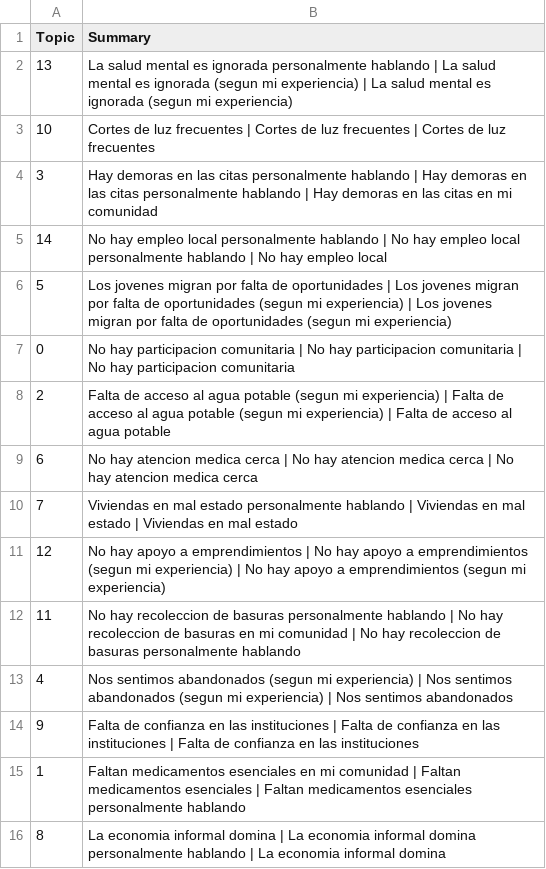
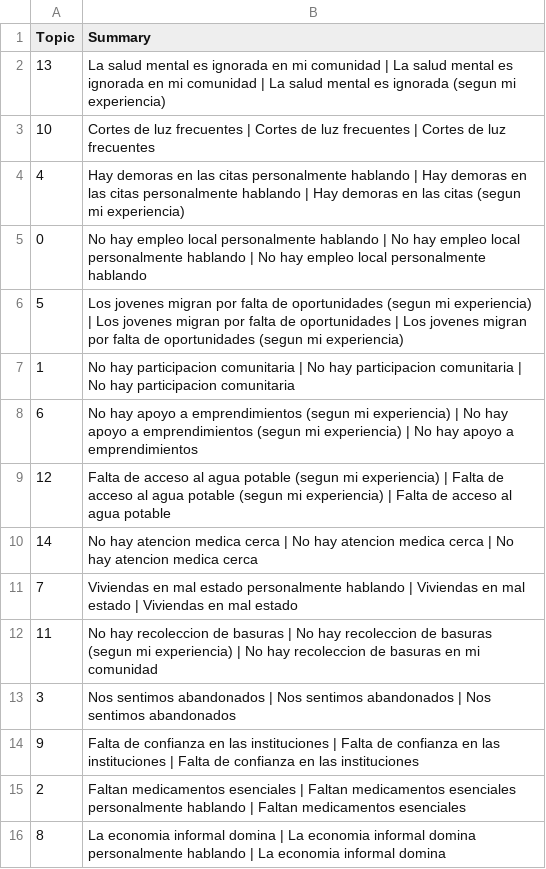
Before and after one commit to afbeltranr/surveyNLP-policylab, a CSV file: outputs/topic_summaries.csv, drawn as a sheet.

```diff
--- a/outputs/topic_summaries.csv
+++ b/outputs/topic_summaries.csv
@@ -1,16 +1,16 @@
 Topic,Summary
-13,La salud mental es ignorada personalmente hablando | La salud mental es ignorada (segun mi experiencia) | La salud mental es ignorada (segun mi experiencia)
+13,La salud mental es ignorada en mi comunidad | La salud mental es ignorada en mi comunidad | La salud mental es ignorada (segun mi experiencia)
 10,Cortes de luz frecuentes | Cortes de luz frecuentes | Cortes de luz frecuentes
-3,Hay demoras en las citas personalmente hablando | Hay demoras en las citas personalmente hablando | Hay demoras en las citas en mi comunidad
-14,No hay empleo local personalmente hablando | No hay empleo local personalmente hablando | No hay empleo local
-5,Los jovenes migran por falta de oportunidades | Los jovenes migran por falta de oportunidades (segun mi experiencia) | Los jovenes migran por falta de oportunidades (segun mi experiencia)
-0,No hay participacion comunitaria | No hay participacion comunitaria | No hay participacion comunitaria
-2,Falta de acceso al agua potable (segun mi experiencia) | Falta de acceso al agua potable (segun mi experiencia) | Falta de acceso al agua potable
-6,No hay atencion medica cerca | No hay atencion medica cerca | No hay atencion medica cerca
+4,Hay demoras en las citas personalmente hablando | Hay demoras en las citas personalmente hablando | Hay demoras en las citas (segun mi experiencia)
+0,No hay empleo local personalmente hablando | No hay empleo local personalmente hablando | No hay empleo local personalmente hablando
+5,Los jovenes migran por falta de oportunidades (segun mi experiencia) | Los jovenes migran por falta de oportunidades | Los jovenes migran por falta de oportunidades (segun mi experiencia)
+1,No hay participacion comunitaria | No hay participacion comunitaria | No hay participacion comunitaria
+6,No hay apoyo a emprendimientos (segun mi experiencia) | No hay apoyo a emprendimientos (segun mi experiencia) | No hay apoyo a emprendimientos
+12,Falta de acceso al agua potable (segun mi experiencia) | Falta de acceso al agua potable (segun mi experiencia) | Falta de acceso al agua potable
+14,No hay atencion medica cerca | No hay atencion medica cerca | No hay atencion medica cerca
 7,Viviendas en mal estado personalmente hablando | Viviendas en mal estado | Viviendas en mal estado
-12,No hay apoyo a emprendimientos | No hay apoyo a emprendimientos (segun mi experiencia) | No hay apoyo a emprendimientos (segun mi experiencia)
-11,No hay recoleccion de basuras personalmente hablando | No hay recoleccion de basuras en mi comunidad | No hay recoleccion de basuras personalmente hablando
-4,Nos sentimos abandonados (segun mi experiencia) | Nos sentimos abandonados (segun mi experiencia) | Nos sentimos abandonados
+11,No hay recoleccion de basuras | No hay recoleccion de basuras (segun mi experiencia) | No hay recoleccion de basuras en mi comunidad
+3,Nos sentimos abandonados | Nos sentimos abandonados | Nos sentimos abandonados
 9,Falta de confianza en las instituciones | Falta de confianza en las instituciones | Falta de confianza en las instituciones
-1,Faltan medicamentos esenciales en mi comunidad | Faltan medicamentos esenciales | Faltan medicamentos esenciales personalmente hablando
+2,Faltan medicamentos esenciales | Faltan medicamentos esenciales personalmente hablando | Faltan medicamentos esenciales
 8,La economia informal domina | La economia informal domina personalmente hablando | La economia informal domina
```
Also changed, not shown: outputs/df_with_topics.csv, outputs/topic_info.csv, 20 other files.
